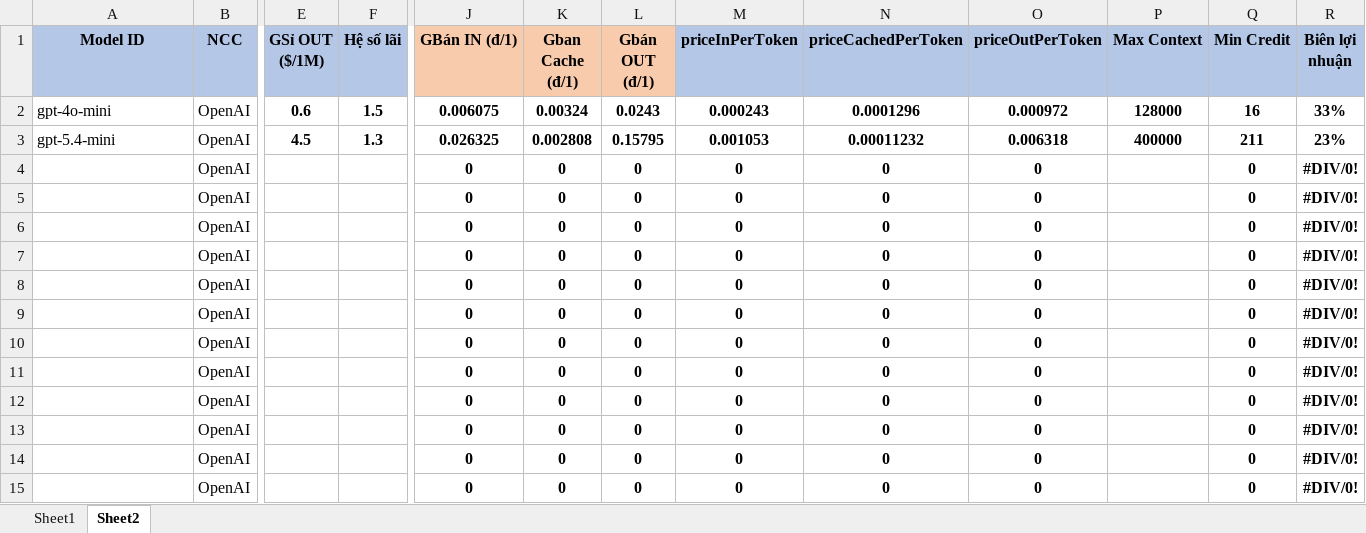
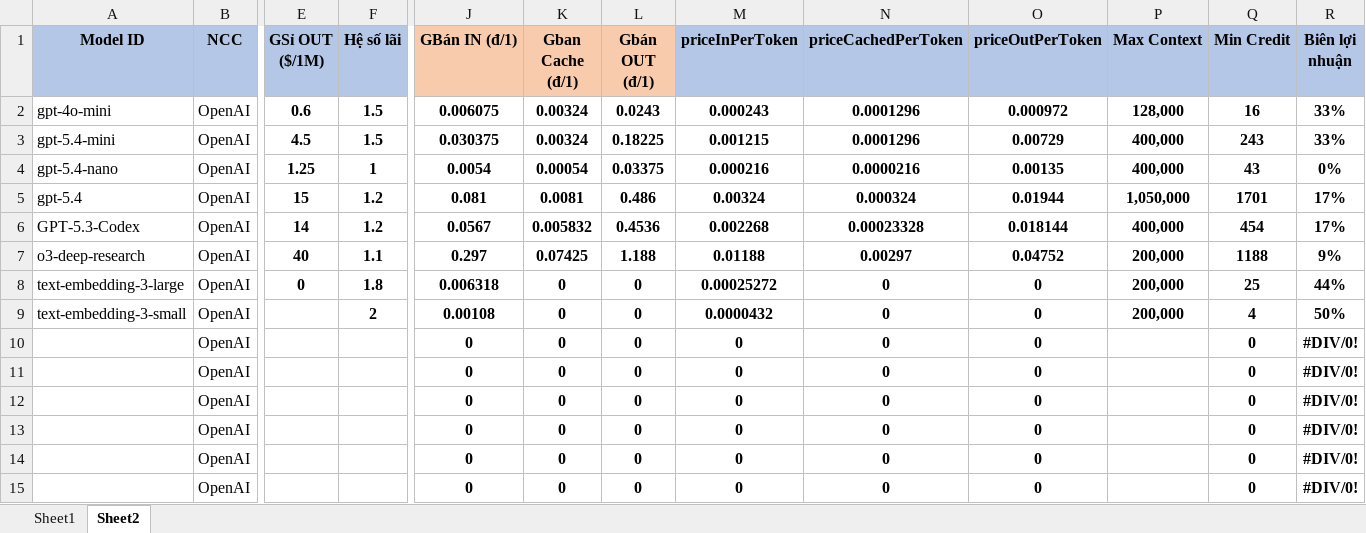
Before and after one commit to nincode2907/nexusapi, an Excel workbook: cal.xlsx, sheet Sheet2, drawn as a sheet; only a part is shown, gaps mark what is left out; values as stored, in another font and other column widths than the file's, no borders; removed rows and columns are numbered as before the commit, all else as after; rows hold the shown columns only; the diff names each change by its address in the sheet, - before the commit and + after, or states it on an @@ line.

Commit message:
leadgerCredit,...

```diff
--- a/cal.xlsx (sheet Sheet2)
+++ b/cal.xlsx (sheet Sheet2)
-P2 (Max Context): 128000
+P2 (Max Context): 128,000
-F3 (Hệ số lãi): 1.3
+F3 (Hệ số lãi): 1.5
-J3 (GBán IN (đ/1)): 0.026325
+J3 (GBán IN (đ/1)): 0.030375
-K3 (Gban Cache (đ/1)): 0.002808
+K3 (Gban Cache (đ/1)): 0.00324
-L3 (Gbán OUT (đ/1)): 0.15795
+L3 (Gbán OUT (đ/1)): 0.18225
-M3 (priceInPerToken): 0.001053
+M3 (priceInPerToken): 0.001215
-N3 (priceCachedPerToken): 0.00011232
+N3 (priceCachedPerToken): 0.0001296
-O3 (priceOutPerToken): 0.006318
+O3 (priceOutPerToken): 0.00729
-P3 (Max Context): 400000
+P3 (Max Context): 400,000
-Q3 (Min Credit): 211
+Q3 (Min Credit): 243
-R3 (Biên lợi nhuận): 23%
+R3 (Biên lợi nhuận): 33%
-row 4:  | OpenAI |  |  | 0 | 0 | 0 | 0 | 0 | 0 |  | 0 | #DIV/0!
-row 5:  | OpenAI |  |  | 0 | 0 | 0 | 0 | 0 | 0 |  | 0 | #DIV/0!
-row 6:  | OpenAI |  |  | 0 | 0 | 0 | 0 | 0 | 0 |  | 0 | #DIV/0!
-row 7:  | OpenAI |  |  | 0 | 0 | 0 | 0 | 0 | 0 |  | 0 | #DIV/0!
-row 8:  | OpenAI |  |  | 0 | 0 | 0 | 0 | 0 | 0 |  | 0 | #DIV/0!
-row 9:  | OpenAI |  |  | 0 | 0 | 0 | 0 | 0 | 0 |  | 0 | #DIV/0!
+row 4: gpt-5.4-nano | OpenAI | 1.25 | 1 | 0.0054 | 0.00054 | 0.03375 | 0.000216 | 0.0000216 | 0.00135 | 400,000 | 43 | 0%
+row 5: gpt-5.4 | OpenAI | 15 | 1.2 | 0.081 | 0.0081 | 0.486 | 0.00324 | 0.000324 | 0.01944 | 1,050,000 | 1701 | 17%
+row 6: GPT-5.3-Codex | OpenAI | 14 | 1.2 | 0.0567 | 0.005832 | 0.4536 | 0.002268 | 0.00023328 | 0.018144 | 400,000 | 454 | 17%
+row 7: o3-deep-research | OpenAI | 40 | 1.1 | 0.297 | 0.07425 | 1.188 | 0.01188 | 0.00297 | 0.04752 | 200,000 | 1188 | 9%
+row 8: text-embedding-3-large | OpenAI | 0 | 1.8 | 0.006318 | 0 | 0 | 0.00025272 | 0 | 0 | 200,000 | 25 | 44%
+row 9: text-embedding-3-small | OpenAI |  | 2 | 0.00108 | 0 | 0 | 0.0000432 | 0 | 0 | 200,000 | 4 | 50%
```
Also changed, not shown: 56 other files.
